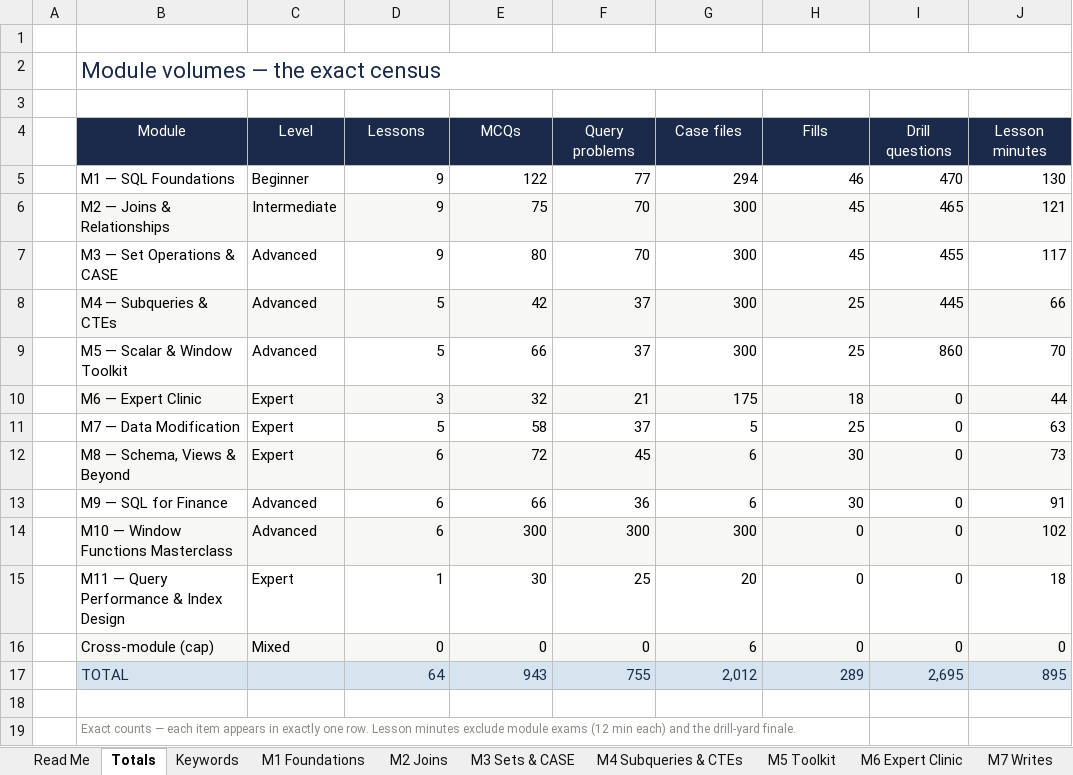
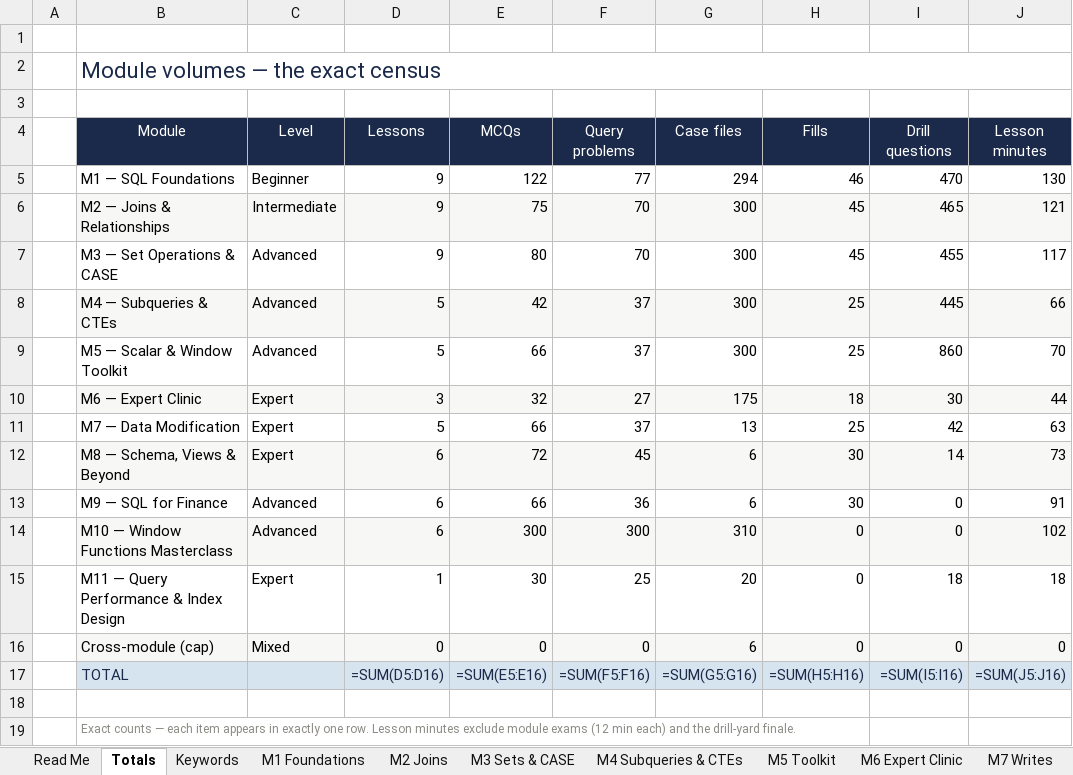
Before and after one commit to dhee7-DA/seeql, an Excel workbook: download/SeeQL_SQL_Coverage_by_Keyword.xlsx, sheet Totals, drawn as a sheet; values as stored, in another font and other column widths than the file's, no borders; formulas without a stored value are shown as written; conditional formats not drawn; the diff names each change by its address in the sheet, - before the commit and + after, or states it on an @@ line.

Commit message:
Thin-spot patch round: Drill Yard coverage for M6/M7/M8/M11 + engine-verified fill of every flagged coverage gap — 7 new drill sets (drills/m6 non-equi-joins 15q, outer-joins 15q; m7 updates-deletes 15q, upsert-returning 15q, transactions 12q; m8 create-table 14q; m11 indexes-explain 18q = 104 questions, predict-aspect figures probe-verified, ids dr6/dr7/dr8/dr11-*) registered in DRILL_SETS + LESSON_DRILLS (lessons 34/42/43/44/45/48/64) + DRILL_MAP; lesson-34 += 6 graded non-equi problems l34-p9..p14 (price/expense ladders, supplier price-gap pair censuses incl. 1.5x ratio, loyalty tier range-join, overlapping-bands fanout audit) all gen-expected verified (761 total, expected.ts +94); 18 hand-authored case files: cs-2013..cs-2022 n4 FIRST_VALUE/LAST_VALUE (single-SELECT read-only, full-deck audit 10/10 PASS: named WINDOW after WHERE, DISTINCT sort rules, constant-partition ambiguity lessons) + cs-2023..cs-2030 w5 UPSERT & collisions (chip-graded, new CASE_TOPICS entry + audit skip; thin-write-audit.ts executes all 8 on scratch db — aftermath receipts 120+25=145, 49->55, 85+15=100, OR REPLACE NOT-NULL bounce verified); +8 MCQs (l41 q13-16 RETURNING incl. atomicity/receipt semantics, l42 q16-17 UPDATE compose/zero-match, l43 q16-17 DELETE empty-IN/child-first); census RETURNING prose widened (0->9 mcqs honest); roadmap-gates census updated 951/761/2030/2799 ALL PASS; tsc exactly 45 baseline, eslint 0+0; coverage workbook regenerated (thin keywords now: non-equi 13->29, DELETE 15->32, CREATE TABLE 16->30, FIRST/LAST_VALUE 21->31, UPDATE 25->45, UPSERT 26->49, RETURNING 30->55, Indexes&EXPLAIN 134->152); QA: 7 new sets in Drill Yard picker, 2030 CASE FILES module 1-11 chips, lesson-34 Drills tab 2 keywords + Practice 0/14, live drill round + roadmap 2,799 stat + Day 31 graduation, no overflow, console clean

```diff
--- a/download/SeeQL_SQL_Coverage_by_Keyword.xlsx (sheet Totals)
+++ b/download/SeeQL_SQL_Coverage_by_Keyword.xlsx (sheet Totals)
-F10 (Query problems): 21
+F10 (Query problems): 27
-I10 (Drill questions): 0
+I10 (Drill questions): 30
-E11 (MCQs): 58
+E11 (MCQs): 66
-G11 (Case files): 5
+G11 (Case files): 13
-I11 (Drill questions): 0
+I11 (Drill questions): 42
-I12 (Drill questions): 0
+I12 (Drill questions): 14
-G14 (Case files): 300
+G14 (Case files): 310
-I15 (Drill questions): 0
+I15 (Drill questions): 18
-D17 (Lessons): 64
+D17 (Lessons): =SUM(D5:D16)
-E17 (MCQs): 943
+E17 (MCQs): =SUM(E5:E16)
-F17 (Query problems): 755
+F17 (Query problems): =SUM(F5:F16)
-G17 (Case files): 2,012
+G17 (Case files): =SUM(G5:G16)
-H17 (Fills): 289
+H17 (Fills): =SUM(H5:H16)
-I17 (Drill questions): 2,695
+I17 (Drill questions): =SUM(I5:I16)
-J17 (Lesson minutes): 895
+J17 (Lesson minutes): =SUM(J5:J16)
```
Also changed, not shown: sheet M10 Windows, sheet M7 Writes, sheet M6 Expert Clinic, sheet Keywords, sheet M8 Schema, sheet Review, 2 more sheets, 24 other files.
